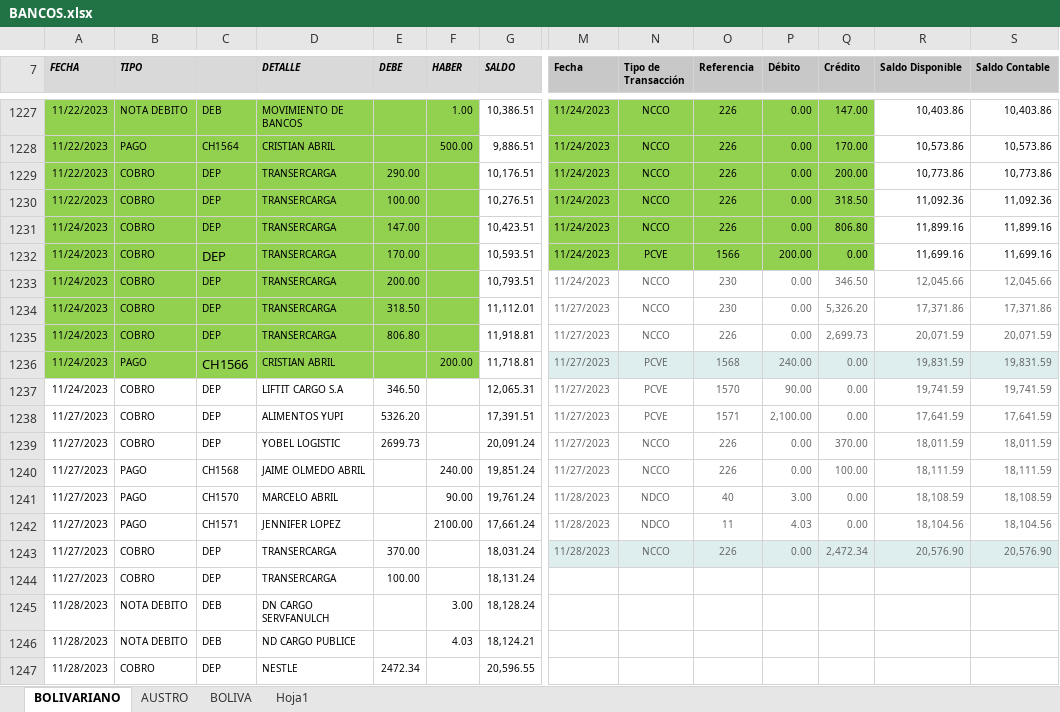
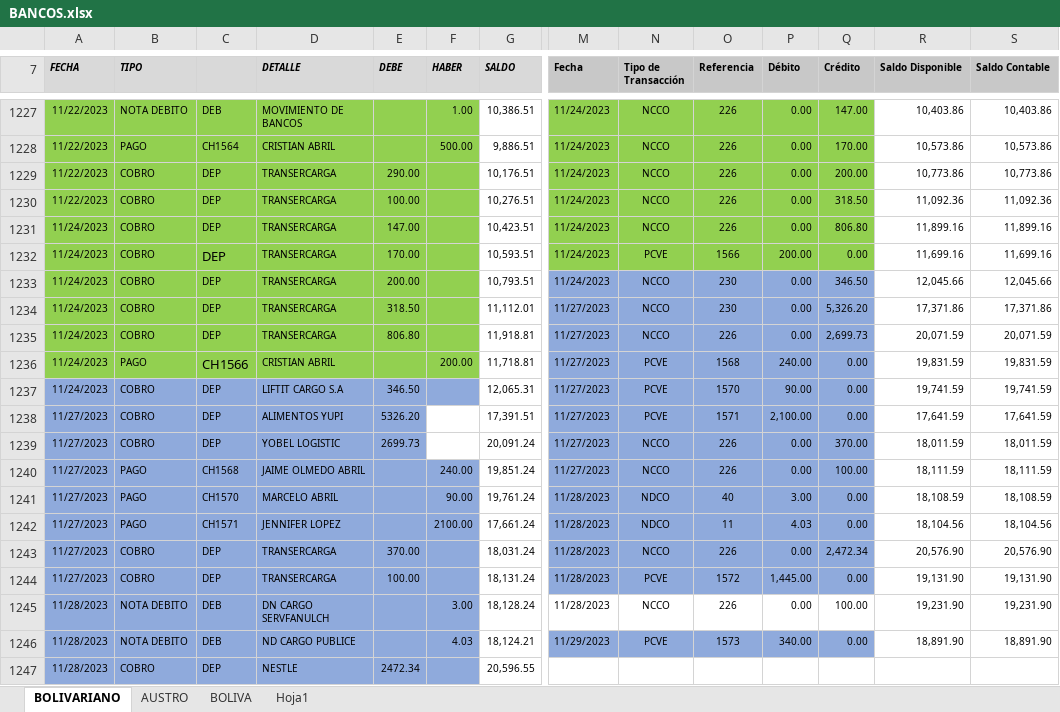
Before and after one commit to ABRILTRANS/OFICINA, an Excel workbook: DOC 2023/BANCOS.xlsx, sheet BOLIVARIANO, drawn as a sheet; only a part is shown, gaps mark what is left out; values as stored, in another font and other column widths than the file's, no borders; charts and pictures not drawn; the diff covers the shown part only; the diff names each change by its address in the sheet, - before the commit and + after, or states it on an @@ line.

```diff
--- a/DOC 2023/BANCOS.xlsx (sheet BOLIVARIANO)
+++ b/DOC 2023/BANCOS.xlsx (sheet BOLIVARIANO)
-M1233:Q1235 fill: none
+M1233:Q1235 fill: #8FAADC
-M1233:S1243 text colour: #646464
+M1233:S1243 text colour: black
-M1236:Q1236 fill: #DEEEEF
+M1236:Q1236 fill: #8FAADC
-R1236:S1236 fill: #DEEEEF
+R1236:S1236 fill: none
-A1237:F1237 fill: none
+A1237:F1237 fill: #8FAADC
-M1237:Q1242 fill: none
+M1237:Q1242 fill: #8FAADC
-A1238:E1239 fill: none
+A1238:E1239 fill: #8FAADC
-A1240:F1247 fill: none
+A1240:F1247 fill: #8FAADC
-M1243:Q1243 fill: #DEEEEF
+M1243:Q1243 fill: #8FAADC
-R1243:S1243 fill: #DEEEEF
+R1243:S1243 fill: none
-M1244:M1245 (Fecha): (empty)
+M1244:M1245 (Fecha): 11/28/2023
-M1244:Q1244 fill: none
+M1244:Q1244 fill: #8FAADC
-N1244 (Tipo de Transacción): (empty)
+N1244 (Tipo de Transacción): PCVE
-O1244 (Referencia): (empty)
+O1244 (Referencia): 1572
-P1244 (Débito): (empty)
+P1244 (Débito): 1,445.00
-Q1244 (Crédito): (empty)
+Q1244 (Crédito): 0.00
-R1244 (Saldo Disponible): (empty)
+R1244 (Saldo Disponible): 19,131.90
-S1244 (Saldo Contable): (empty)
+S1244 (Saldo Contable): 19,131.90
-N1245 (Tipo de Transacción): (empty)
+N1245 (Tipo de Transacción): NCCO
-O1245 (Referencia): (empty)
+O1245 (Referencia): 226
-P1245 (Débito): (empty)
+P1245 (Débito): 0.00
-Q1245 (Crédito): (empty)
+Q1245 (Crédito): 100.00
-R1245 (Saldo Disponible): (empty)
+R1245 (Saldo Disponible): 19,231.90
-S1245 (Saldo Contable): (empty)
+S1245 (Saldo Contable): 19,231.90
-M1246 (Fecha): (empty)
+M1246 (Fecha): 11/29/2023
-M1246:Q1246 fill: none
+M1246:Q1246 fill: #8FAADC
-N1246 (Tipo de Transacción): (empty)
+N1246 (Tipo de Transacción): PCVE
-O1246 (Referencia): (empty)
+O1246 (Referencia): 1573
-P1246 (Débito): (empty)
+P1246 (Débito): 340.00
-Q1246 (Crédito): (empty)
+Q1246 (Crédito): 0.00
-R1246 (Saldo Disponible): (empty)
+R1246 (Saldo Disponible): 18,891.90
-S1246 (Saldo Contable): (empty)
+S1246 (Saldo Contable): 18,891.90
```
Also changed, not shown: 3 added rows, 3 removed rows and 7 edited cells elsewhere in this sheet, charts or pictures, 1 other file.
